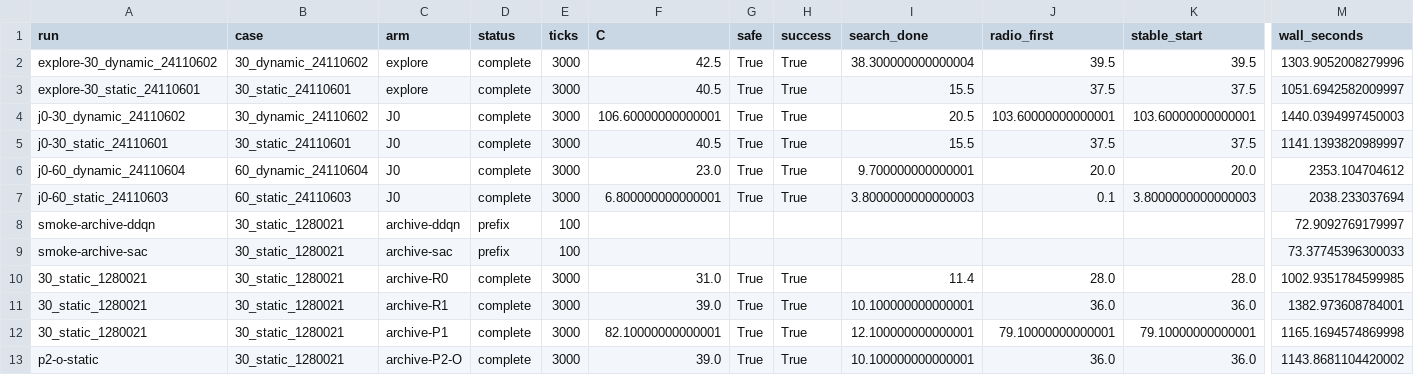
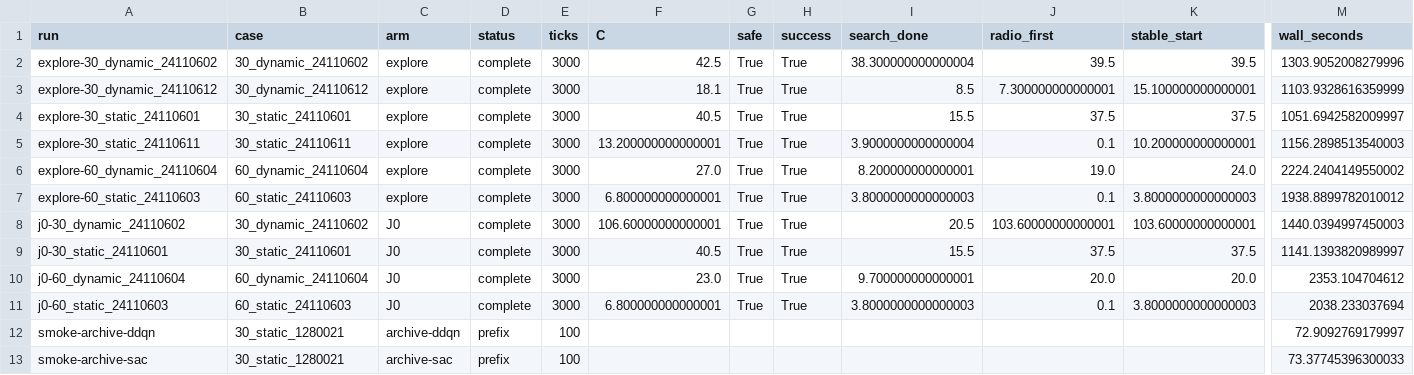
Before and after one commit to Azucat111/2026PD_MARVEL, a CSV file: MARVEL-main (1)/MARVEL-main/artifacts/joint_mature_rl_20261123/experiments.csv, drawn as a sheet; only a part is shown, gaps mark what is left out; the shorter side is filled out with more unchanged rows; rows hold the shown columns only; the diff names each change by its address in the sheet, - before the commit and + after, or states it on an @@ line.

Commit message:
Archive the negative 60-UAV Relay fork and independent collection windows

```diff
--- a/MARVEL-main (1)/MARVEL-main/artifacts/joint_mature_rl_20261123/experiments.csv
+++ b/MARVEL-main (1)/MARVEL-main/artifacts/joint_mature_rl_20261123/experiments.csv
+row 3: explore-30_dynamic_24110612 | 30_dynamic_24110612 | explore | complete | 3000 | 18.1 | True | True | 8.5 | 7.300000000000001 | 15.100000000000001 | 1103.9328616359999
+row 5: explore-30_static_24110611 | 30_static_24110611 | explore | complete | 3000 | 13.200000000000001 | True | True | 3.9000000000000004 | 0.1 | 10.200000000000001 | 1156.2898513540003
+row 6: explore-60_dynamic_24110604 | 60_dynamic_24110604 | explore | complete | 3000 | 27.0 | True | True | 8.200000000000001 | 19.0 | 24.0 | 2224.2404149550002
+row 7: explore-60_static_24110603 | 60_static_24110603 | explore | complete | 3000 | 6.800000000000001 | True | True | 3.8000000000000003 | 0.1 | 3.8000000000000003 | 1938.8899782010012
```
Also changed, not shown: 27 other files.
